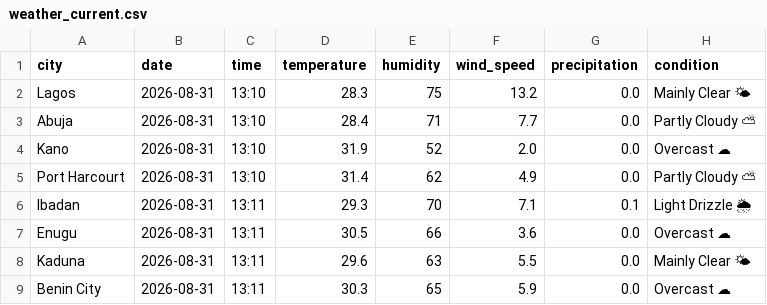
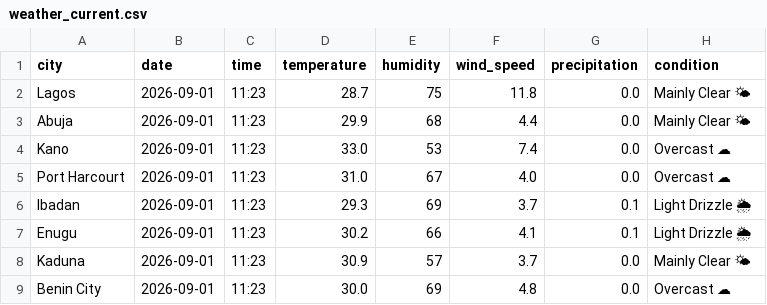
Before and after one commit to EddyEtesin/nigerian-weather-dashboard, a CSV file: weather_current.csv, drawn as a sheet; only a part is shown; the diff covers the shown part only; the diff names each change by its address in the sheet, - before the commit and + after, or states it on an @@ line.

```diff
--- a/weather_current.csv
+++ b/weather_current.csv
-B2:B9 (date): 2026-08-31
+B2:B9 (date): 2026-09-01
-C2:C5 (time): 13:10
+C2:C5 (time): 11:23
-D2 (temperature): 28.3
+D2 (temperature): 28.7
-F2 (wind_speed): 13.2
+F2 (wind_speed): 11.8
-D3 (temperature): 28.4
+D3 (temperature): 29.9
-E3 (humidity): 71
+E3 (humidity): 68
-F3 (wind_speed): 7.7
+F3 (wind_speed): 4.4
-H3 (condition): Partly Cloudy ⛅
+H3 (condition): Mainly Clear 🌤
-D4 (temperature): 31.9
+D4 (temperature): 33.0
-E4 (humidity): 52
+E4 (humidity): 53
-F4 (wind_speed): 2.0
+F4 (wind_speed): 7.4
-D5 (temperature): 31.4
+D5 (temperature): 31.0
-E5 (humidity): 62
+E5 (humidity): 67
-F5 (wind_speed): 4.9
+F5 (wind_speed): 4.0
-H5 (condition): Partly Cloudy ⛅
+H5 (condition): Overcast ☁
-C6:C9 (time): 13:11
+C6:C9 (time): 11:23
-E6 (humidity): 70
+E6 (humidity): 69
-F6 (wind_speed): 7.1
+F6 (wind_speed): 3.7
-D7 (temperature): 30.5
+D7 (temperature): 30.2
-F7 (wind_speed): 3.6
+F7 (wind_speed): 4.1
-G7 (precipitation): 0.0
+G7 (precipitation): 0.1
-H7 (condition): Overcast ☁
+H7 (condition): Light Drizzle 🌦
-D8 (temperature): 29.6
+D8 (temperature): 30.9
-E8 (humidity): 63
+E8 (humidity): 57
-F8 (wind_speed): 5.5
+F8 (wind_speed): 3.7
-D9 (temperature): 30.3
+D9 (temperature): 30.0
-E9 (humidity): 65
+E9 (humidity): 69
-F9 (wind_speed): 5.9
+F9 (wind_speed): 4.8
```
Also changed, not shown: 19 edited cells elsewhere in this file, weather_forecast.csv.
